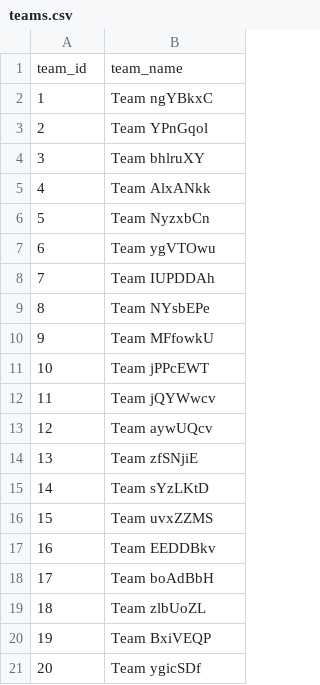
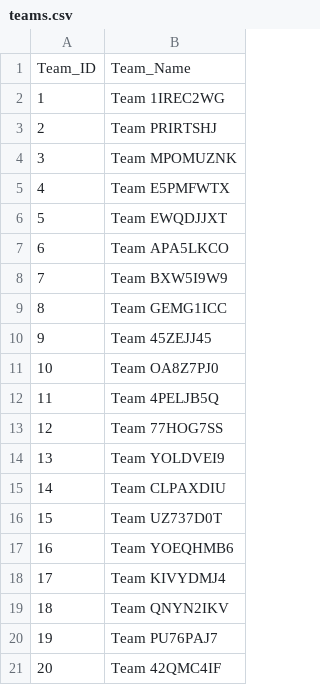
Before and after one commit to JahCJah/LENA-Assignment-4, a CSV file: teams.csv, drawn as a sheet.

```diff
--- a/teams.csv
+++ b/teams.csv
@@ -1,21 +1,21 @@
-team_id,team_name
-1,Team ngYBkxC
-2,Team YPnGqol
-3,Team bhlruXY
-4,Team AlxANkk
-5,Team NyzxbCn
-6,Team ygVTOwu
-7,Team IUPDDAh
-8,Team NYsbEPe
-9,Team MFfowkU
-10,Team jPPcEWT
-11,Team jQYWwcv
-12,Team aywUQcv
-13,Team zfSNjiE
-14,Team sYzLKtD
-15,Team uvxZZMS
-16,Team EEDDBkv
-17,Team boAdBbH
-18,Team zlbUoZL
-19,Team BxiVEQP
-20,Team ygicSDf
+Team_ID,Team_Name
+1,Team 1IREC2WG
+2,Team PRIRTSHJ
+3,Team MPOMUZNK
+4,Team E5PMFWTX
+5,Team EWQDJJXT
+6,Team APA5LKCO
+7,Team BXW5I9W9
+8,Team GEMG1ICC
+9,Team 45ZEJJ45
+10,Team OA8Z7PJ0
+11,Team 4PELJB5Q
+12,Team 77HOG7SS
+13,Team YOLDVEI9
+14,Team CLPAXDIU
+15,Team UZ737D0T
+16,Team YOEQHMB6
+17,Team KIVYDMJ4
+18,Team QNYN2IKV
+19,Team PU76PAJ7
+20,Team 42QMC4IF
```
Also changed, not shown: matches.csv, 2 other files.
